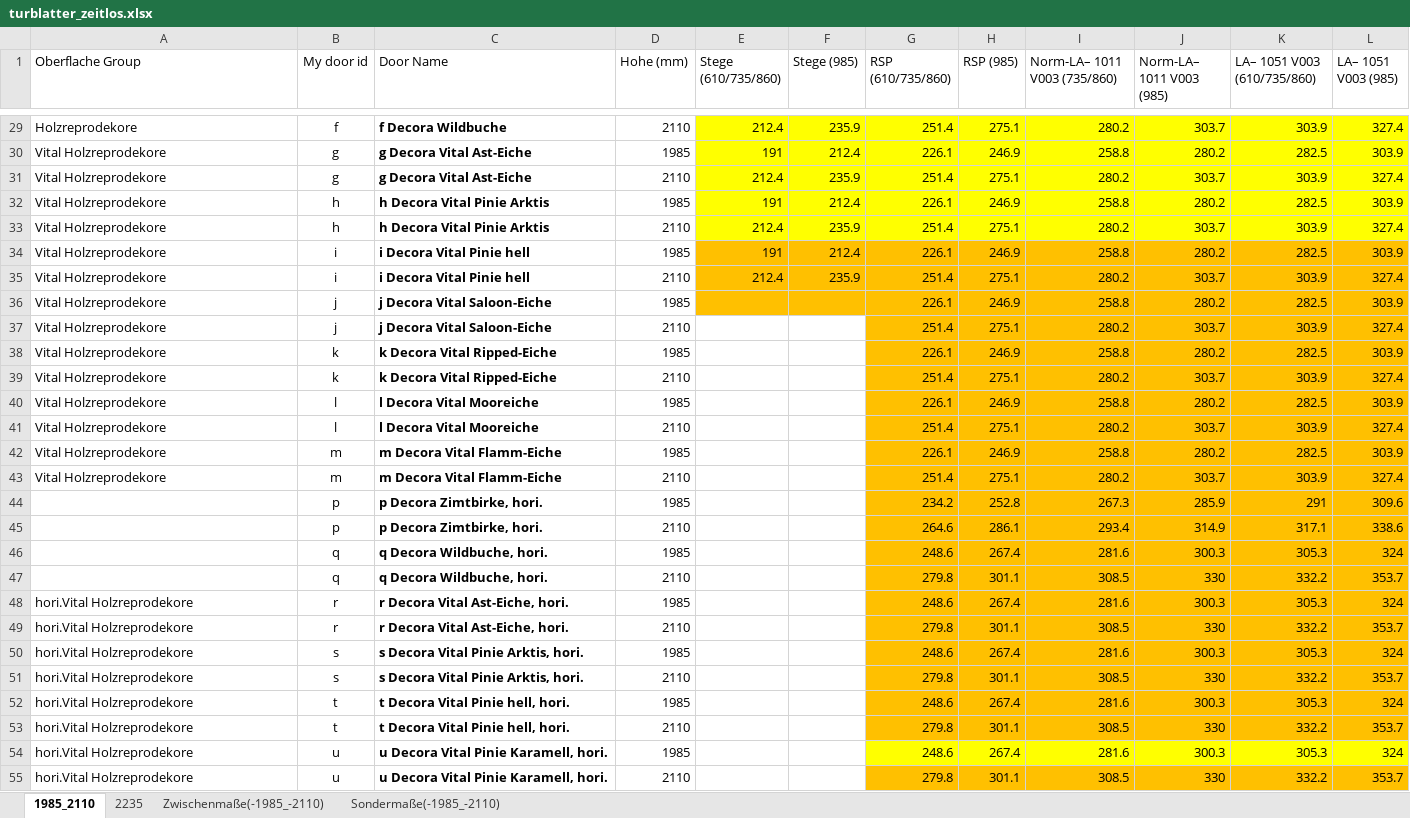
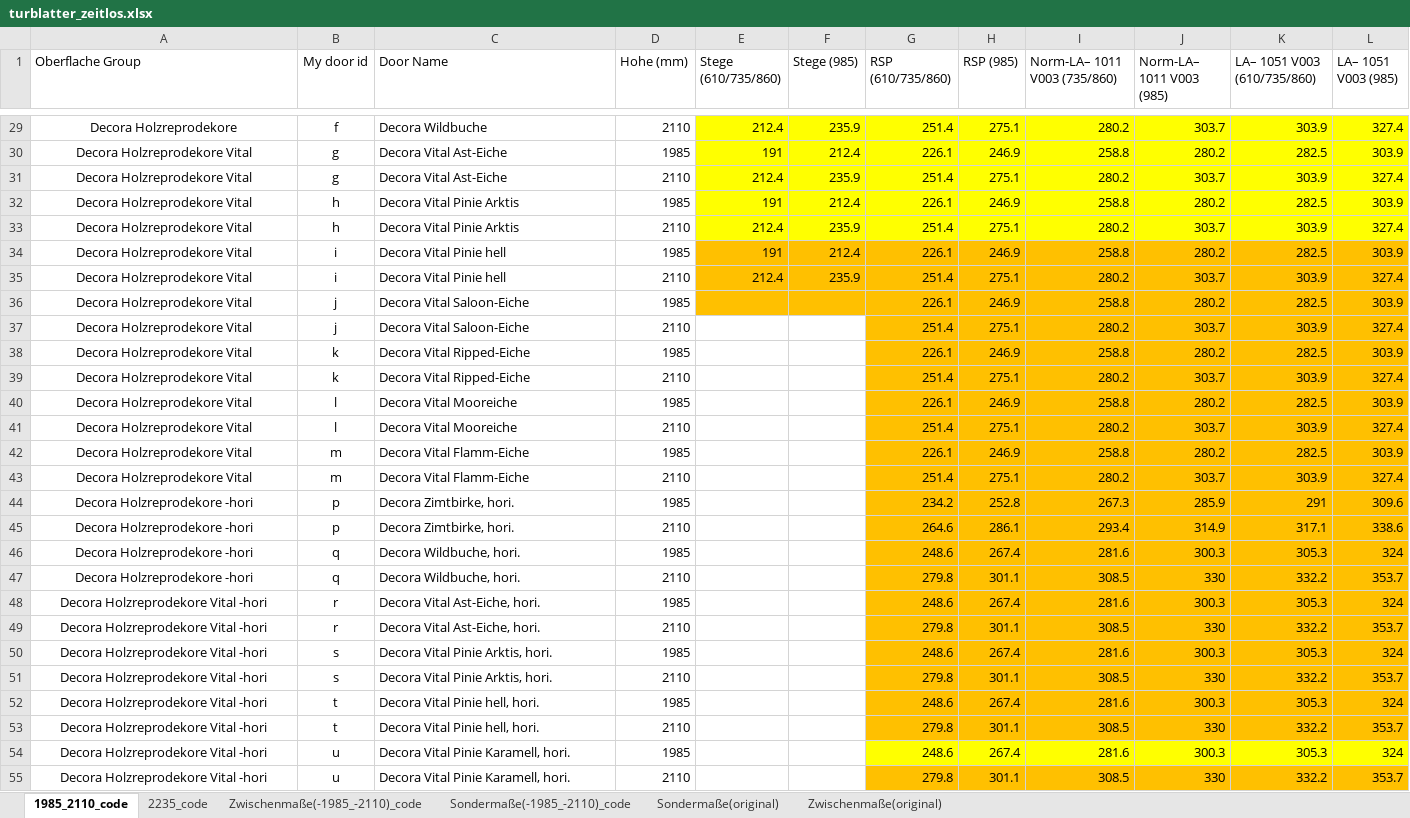
Before and after one commit to DDstar1/Herholz-Automated-Quotations-Ai, an Excel workbook: excel_inputs_files/turblatter/turblatter_zeitlos.xlsx, sheet 1985_2110_code, drawn as a sheet; only a part is shown, gaps mark what is left out; values as stored, in another font and other column widths than the file's, no borders; table styles not drawn; the diff covers the shown part only; the diff names each change by its address in the sheet, - before the commit and + after, or states it on an @@ line.

```diff
--- a/excel_inputs_files/turblatter/turblatter_zeitlos.xlsx (sheet 1985_2110_code)
+++ b/excel_inputs_files/turblatter/turblatter_zeitlos.xlsx (sheet 1985_2110_code)
-sheet tab: 1985_2110
+sheet tab: 1985_2110_code
-sheet tab: 2235
+sheet tab: 2235_code
-sheet tab: Zwischenmaße(-1985_-2110)
+sheet tab: Zwischenmaße(-1985_-2110)_code
-sheet tab: Sondermaße(-1985_-2110)
+sheet tab: Sondermaße(-1985_-2110)_code
+sheet tab: Sondermaße(original)
+sheet tab: Zwischenmaße(original)
-A29:A43 alignment: left
+A29:A43 alignment: center
-A29 (Oberflache Group): Holzreprodekore
+A29 (Oberflache Group): Decora Holzreprodekore
-C29:C55 bold: on
+C29:C55 bold: off
-C29 (Door Name): f Decora Wildbuche
+C29 (Door Name): Decora Wildbuche
-A30:A43 (Oberflache Group): Vital Holzreprodekore
+A30:A43 (Oberflache Group): Decora Holzreprodekore Vital
-C30:C31 (Door Name): g Decora Vital Ast-Eiche
+C30:C31 (Door Name): Decora Vital Ast-Eiche
-C32:C33 (Door Name): h Decora Vital Pinie Arktis
+C32:C33 (Door Name): Decora Vital Pinie Arktis
-C34:C35 (Door Name): i Decora Vital Pinie hell
+C34:C35 (Door Name): Decora Vital Pinie hell
-C36:C37 (Door Name): j Decora Vital Saloon-Eiche
+C36:C37 (Door Name): Decora Vital Saloon-Eiche
-C38:C39 (Door Name): k Decora Vital Ripped-Eiche
+C38:C39 (Door Name): Decora Vital Ripped-Eiche
-C40:C41 (Door Name): l Decora Vital Mooreiche
+C40:C41 (Door Name): Decora Vital Mooreiche
-C42:C43 (Door Name): m Decora Vital Flamm-Eiche
+C42:C43 (Door Name): Decora Vital Flamm-Eiche
-A44:A47 (Oberflache Group): (empty)
+A44:A47 (Oberflache Group): Decora Holzreprodekore -hori
-C44:C45 (Door Name): p Decora Zimtbirke, hori.
+C44:C45 (Door Name): Decora Zimtbirke, hori.
-C46:C47 (Door Name): q Decora Wildbuche, hori.
+C46:C47 (Door Name): Decora Wildbuche, hori.
-A48:A55 (Oberflache Group): hori.Vital Holzreprodekore
+A48:A55 (Oberflache Group): Decora Holzreprodekore Vital -hori
-A48:A55 alignment: left
+A48:A55 alignment: center
-C48:C49 (Door Name): r Decora Vital Ast-Eiche, hori.
+C48:C49 (Door Name): Decora Vital Ast-Eiche, hori.
-C50:C51 (Door Name): s Decora Vital Pinie Arktis, hori.
+C50:C51 (Door Name): Decora Vital Pinie Arktis, hori.
-C52:C53 (Door Name): t Decora Vital Pinie hell, hori.
+C52:C53 (Door Name): Decora Vital Pinie hell, hori.
-C54:C55 (Door Name): u Decora Vital Pinie Karamell, hori.
+C54:C55 (Door Name): Decora Vital Pinie Karamell, hori.
```
Also changed, not shown: 68 edited cells and cell formats elsewhere in this sheet, sheet Zwischenmaße(-1985_-2110)_code, sheet Sondermaße(-1985_-2110)_code, sheet 2235_code, 36 other files.
